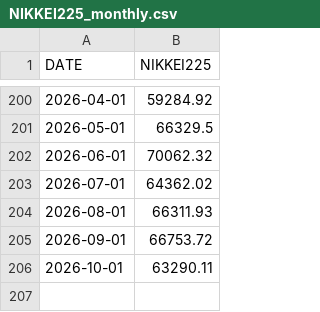
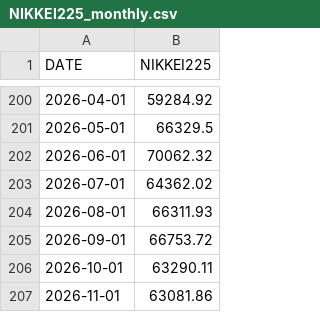
Before and after one commit to fc4405/nisa-data-room, a CSV file: data/market/NIKKEI225_monthly.csv, drawn as a sheet; only a part is shown, gaps mark what is left out.

```diff
--- a/data/market/NIKKEI225_monthly.csv
+++ b/data/market/NIKKEI225_monthly.csv
@@ -206 +206,2 @@ DATE,NIKKEI225
 2026-10-01,63290.11
+2026-11-01,63081.86
```
Also changed, not shown: data/market/DEXJPUS.csv, data/market/DEXJPUS_monthly.csv, 3 other files.
